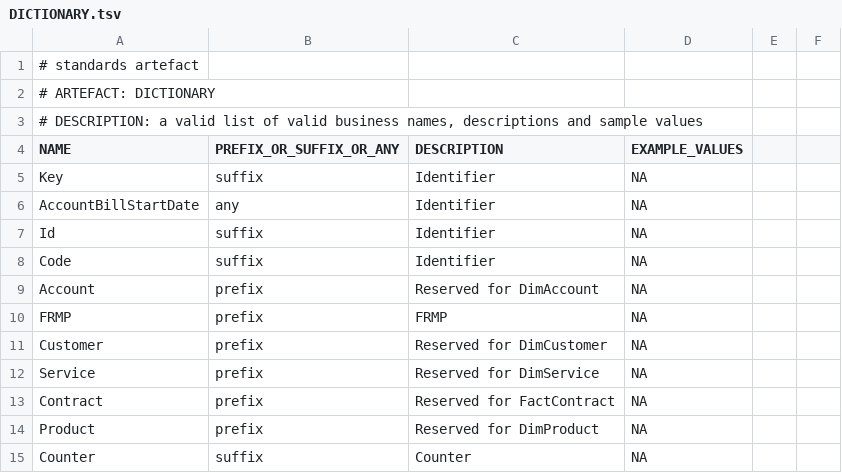
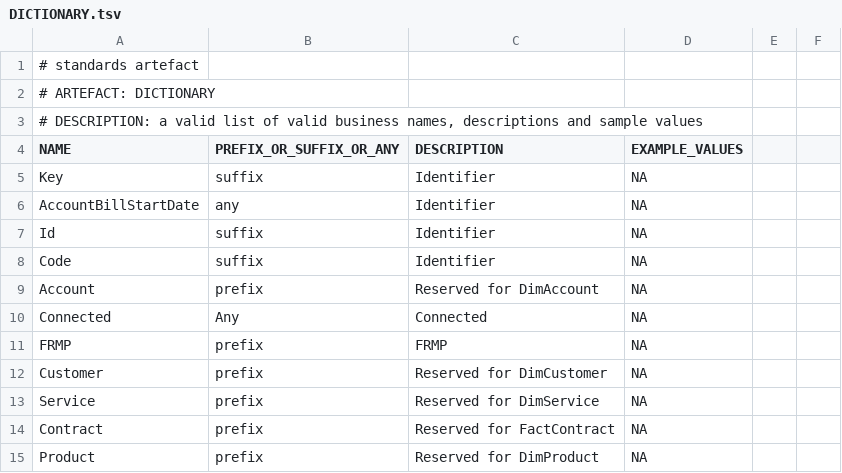
Before and after one commit to melvinwi/EDWCI, a TSV file: datastore/DICTIONARY.tsv, drawn as a sheet; only a part is shown; the shorter side is filled out with more unchanged rows.

```diff
--- a/datastore/DICTIONARY.tsv
+++ b/datastore/DICTIONARY.tsv
@@ -9,2 +9,3 @@ Code	suffix	Identifier	NA
 Account	prefix	Reserved for DimAccount	NA
+Connected	Any	Connected	NA
 FRMP	prefix	FRMP	NA
```
Also changed, not shown: datastore/FactContract.tsv, transformations/TRANSFORM_FactContract.tsv, 4 other files.
